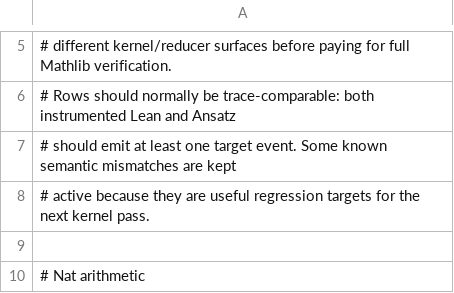
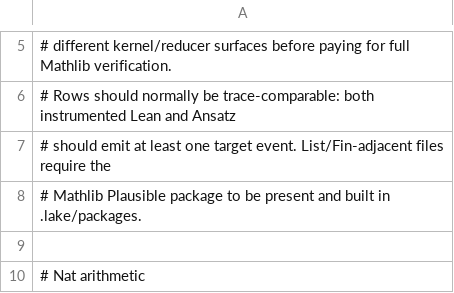
Before and after one commit to replikativ/ansatz, a TSV file: resources/kernel-trace-mathlib-smoke.tsv, drawn as a sheet; only a part is shown, gaps mark what is left out.

Commit message:
Document Mathlib trace smoke prerequisites

```diff
--- a/resources/kernel-trace-mathlib-smoke.tsv
+++ b/resources/kernel-trace-mathlib-smoke.tsv
@@ -6,4 +6,4 @@
 # Rows should normally be trace-comparable: both instrumented Lean and Ansatz
-# should emit at least one target event. Some known semantic mismatches are kept
-# active because they are useful regression targets for the next kernel pass.
+# should emit at least one target event. List/Fin-adjacent files require the
+# Mathlib Plausible package to be present and built in .lake/packages.
 
```
